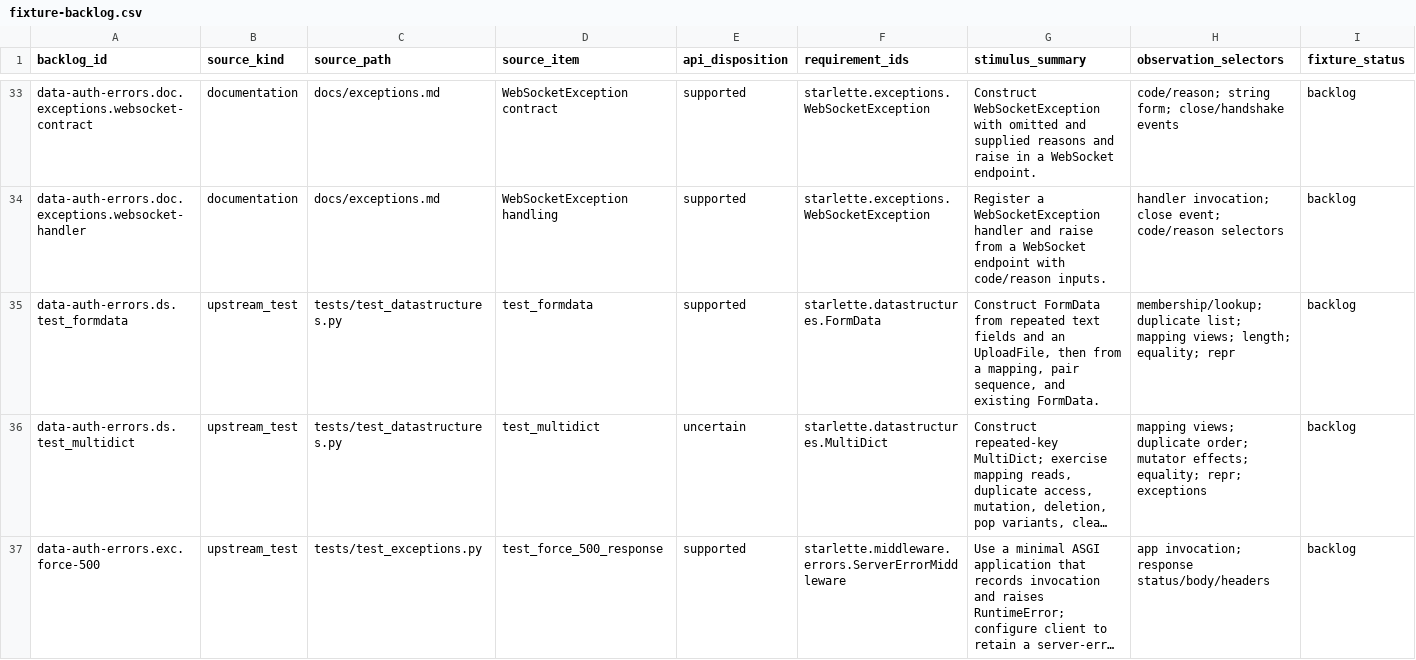
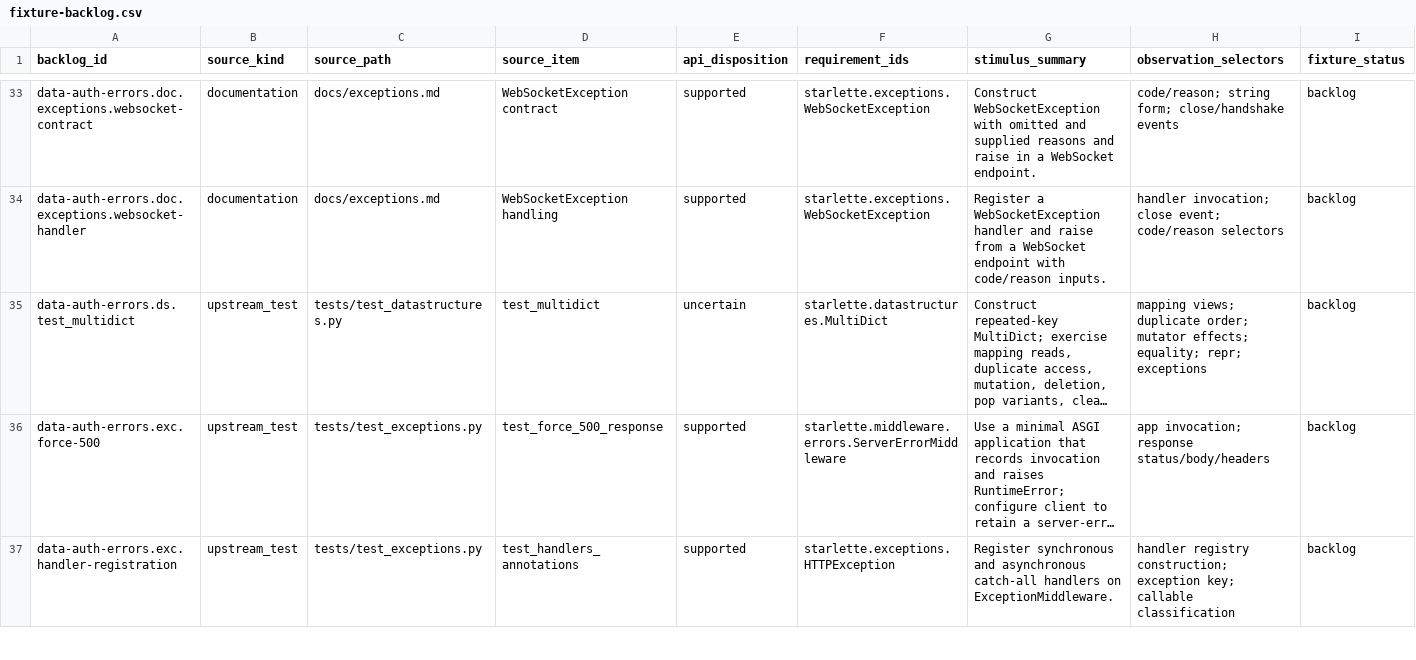
Before and after one commit to appunni-m/starlette-rs, a CSV file: docs/atlas/fixture-backlog.csv, drawn as a sheet; only a part is shown, gaps mark what is left out; the shorter side is filled out with more unchanged rows; long unchanged cells end in …; rows hold the shown columns only; the diff names each change by its address in the sheet, - before the commit and + after, or states it on an @@ line.

Commit message:
Add FormData constructor parity coverage

```diff
--- a/docs/atlas/fixture-backlog.csv
+++ b/docs/atlas/fixture-backlog.csv
-row 35: data-auth-errors.ds.test_formdata | upstream_test | tests/test_datastructures.py | test_formdata | supported | starlette.datastructures.FormData | Construct FormData from repeated text fields and an UploadFile, then from a mapping, pair sequence, and existing FormData. | membership/lookup; duplicate list; mapping views; length; equality; repr | backlog
```
Also changed, not shown: docs/atlas/coverage-matrix.csv, docs/atlas/reviews/data-auth-errors-fixtures.csv, 6 other files.
